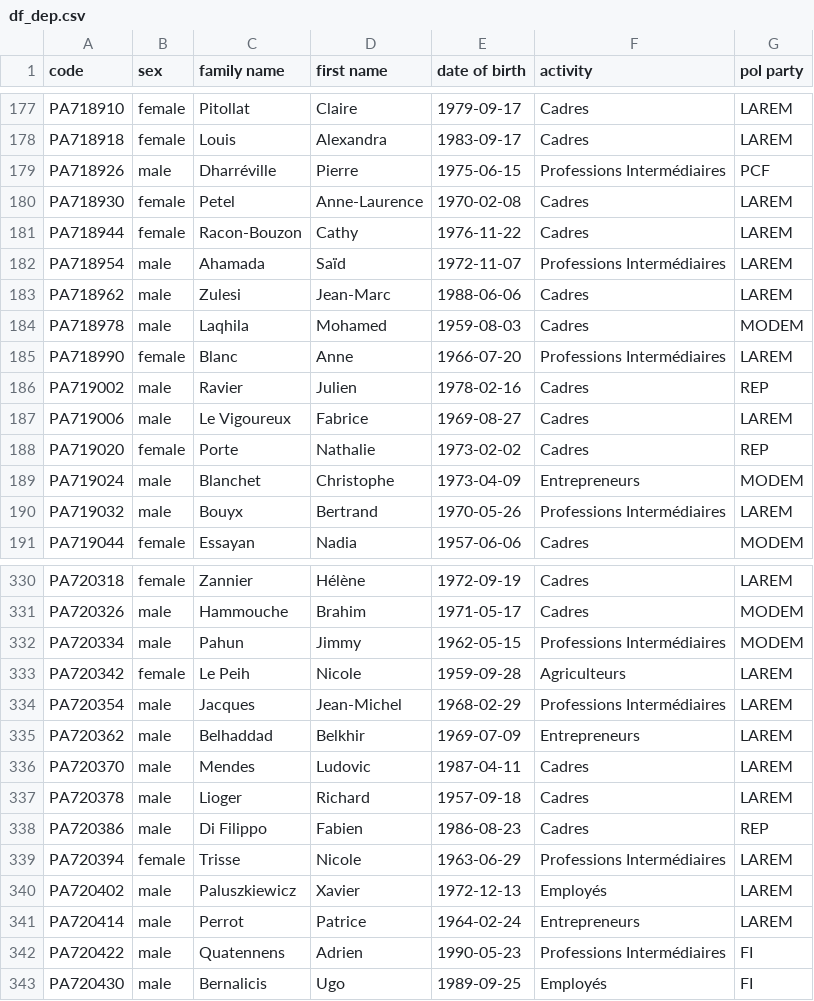
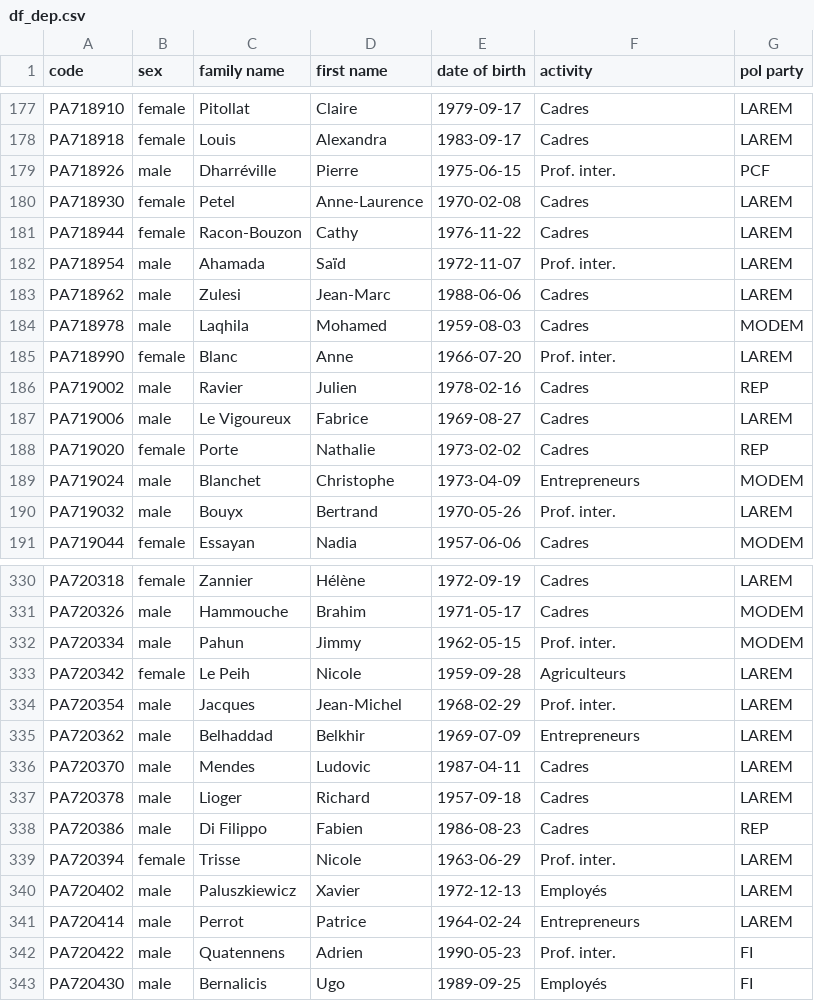
Before and after one commit to max-lutz/national-assembly, a CSV file: apps/df_dep.csv, drawn as a sheet; only a part is shown, gaps mark what is left out; the diff covers the shown part only.

```diff
--- a/apps/df_dep.csv
+++ b/apps/df_dep.csv
@@ -178,9 +178,9 @@ PA718910,female,Pitollat,Claire,1979-09-17,Cadres,LAREM
 PA718918,female,Louis,Alexandra,1983-09-17,Cadres,LAREM
-PA718926,male,Dharréville,Pierre,1975-06-15,Professions Intermédiaires,PCF
+PA718926,male,Dharréville,Pierre,1975-06-15,Prof. inter.,PCF
 PA718930,female,Petel,Anne-Laurence,1970-02-08,Cadres,LAREM
 PA718944,female,Racon-Bouzon,Cathy,1976-11-22,Cadres,LAREM
-PA718954,male,Ahamada,Saïd,1972-11-07,Professions Intermédiaires,LAREM
+PA718954,male,Ahamada,Saïd,1972-11-07,Prof. inter.,LAREM
 PA718962,male,Zulesi,Jean-Marc,1988-06-06,Cadres,LAREM
 PA718978,male,Laqhila,Mohamed,1959-08-03,Cadres,MODEM
-PA718990,female,Blanc,Anne,1966-07-20,Professions Intermédiaires,LAREM
+PA718990,female,Blanc,Anne,1966-07-20,Prof. inter.,LAREM
 PA719002,male,Ravier,Julien,1978-02-16,Cadres,REP
@@ -189,3 +189,3 @@ PA719020,female,Porte,Nathalie,1973-02-02,Cadres,REP
 PA719024,male,Blanchet,Christophe,1973-04-09,Entrepreneurs,MODEM
-PA719032,male,Bouyx,Bertrand,1970-05-26,Professions Intermédiaires,LAREM
+PA719032,male,Bouyx,Bertrand,1970-05-26,Prof. inter.,LAREM
 PA719044,female,Essayan,Nadia,1957-06-06,Cadres,MODEM
@@ -331,5 +331,5 @@ PA720318,female,Zannier,Hélène,1972-09-19,Cadres,LAREM
 PA720326,male,Hammouche,Brahim,1971-05-17,Cadres,MODEM
-PA720334,male,Pahun,Jimmy,1962-05-15,Professions Intermédiaires,MODEM
+PA720334,male,Pahun,Jimmy,1962-05-15,Prof. inter.,MODEM
 PA720342,female,Le Peih,Nicole,1959-09-28,Agriculteurs,LAREM
-PA720354,male,Jacques,Jean-Michel,1968-02-29,Professions Intermédiaires,LAREM
+PA720354,male,Jacques,Jean-Michel,1968-02-29,Prof. inter.,LAREM
 PA720362,male,Belhaddad,Belkhir,1969-07-09,Entrepreneurs,LAREM
@@ -338,6 +338,6 @@ PA720378,male,Lioger,Richard,1957-09-18,Cadres,LAREM
 PA720386,male,Di Filippo,Fabien,1986-08-23,Cadres,REP
-PA720394,female,Trisse,Nicole,1963-06-29,Professions Intermédiaires,LAREM
+PA720394,female,Trisse,Nicole,1963-06-29,Prof. inter.,LAREM
 PA720402,male,Paluszkiewicz,Xavier,1972-12-13,Employés,LAREM
 PA720414,male,Perrot,Patrice,1964-02-24,Entrepreneurs,LAREM
-PA720422,male,Quatennens,Adrien,1990-05-23,Professions Intermédiaires,FI
+PA720422,male,Quatennens,Adrien,1990-05-23,Prof. inter.,FI
 PA720430,male,Bernalicis,Ugo,1989-09-25,Employés,FI
```
Also changed, not shown: 28 edited cells elsewhere in this file, 2 other files.
